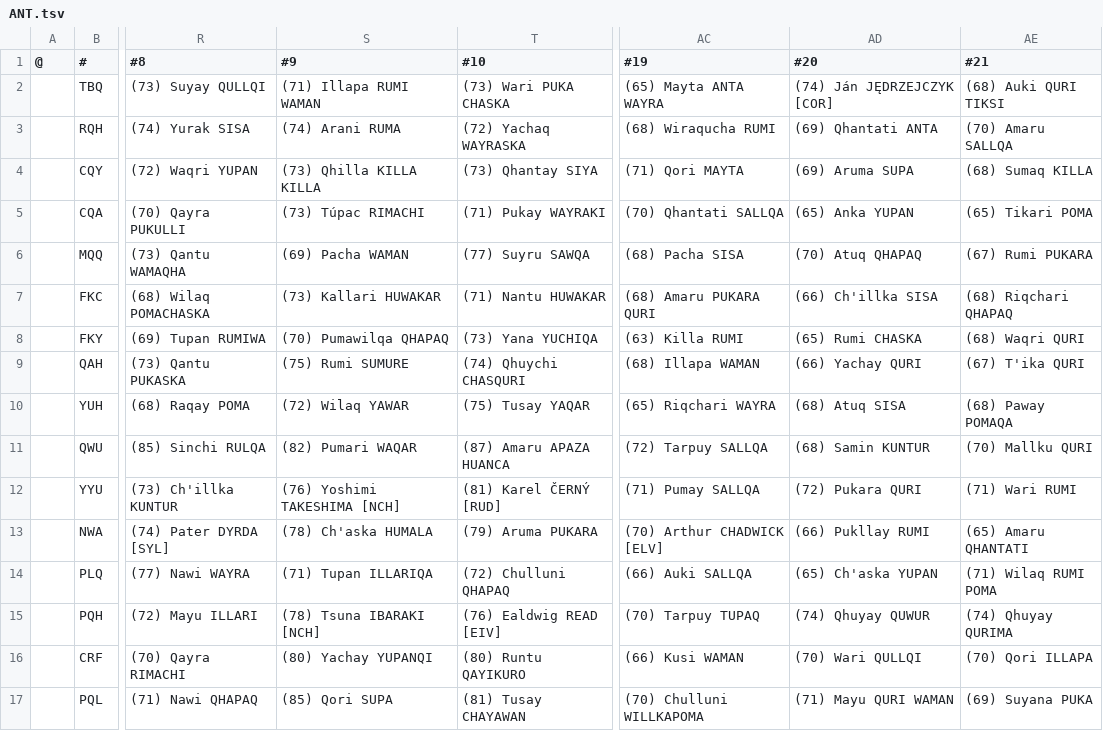
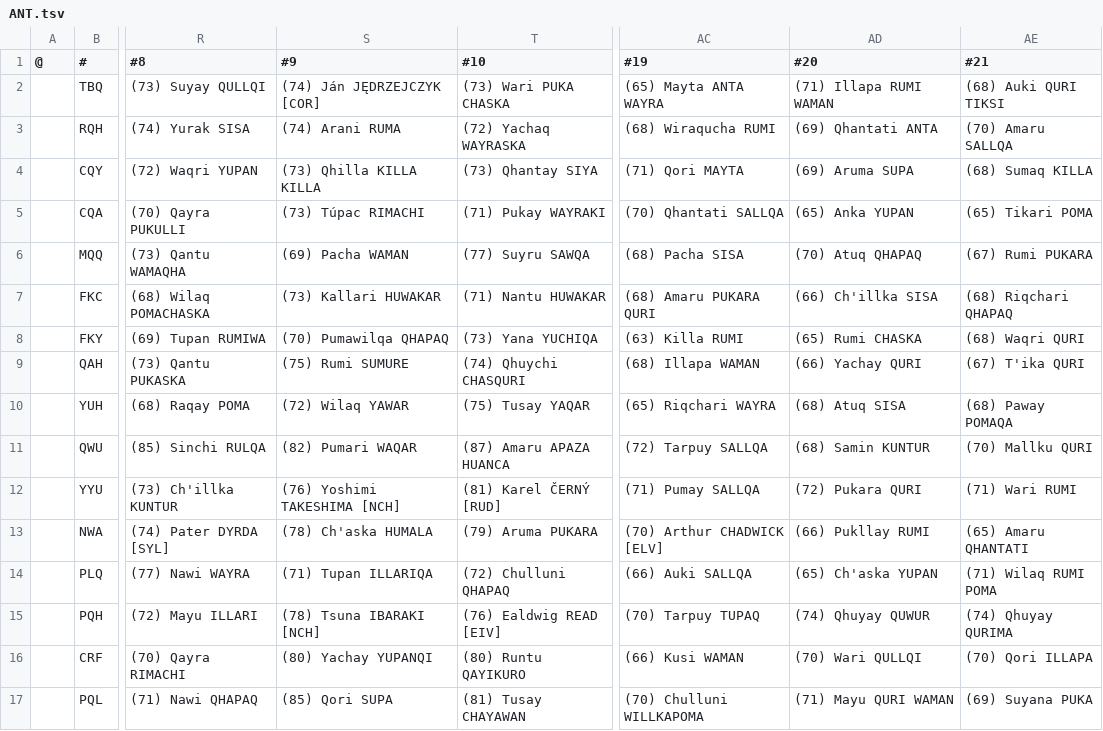
Before and after one commit to auroruse/avium-football-engine, a TSV file: src/presets/ANT.tsv, drawn as a sheet; only a part is shown, gaps mark what is left out; the diff names each change by its address in the sheet, - before the commit and + after, or states it on an @@ line.

```diff
--- a/src/presets/ANT.tsv
+++ b/src/presets/ANT.tsv
-S2 (#9): (71) Illapa RUMI WAMAN
+S2 (#9): (74) Ján JĘDRZEJCZYK [COR]
-AD2 (#20): (74) Ján JĘDRZEJCZYK [COR]
+AD2 (#20): (71) Illapa RUMI WAMAN
```
Also changed, not shown: 2 other files.
